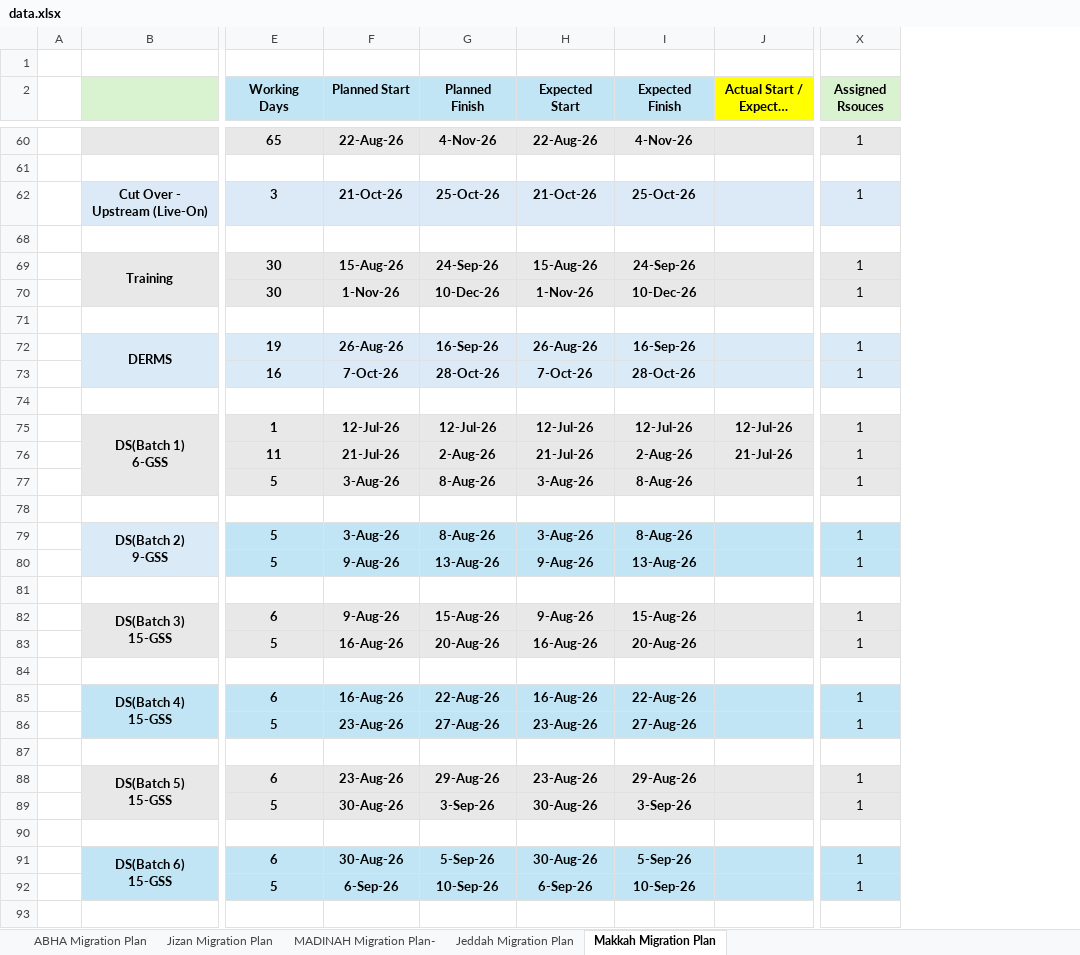
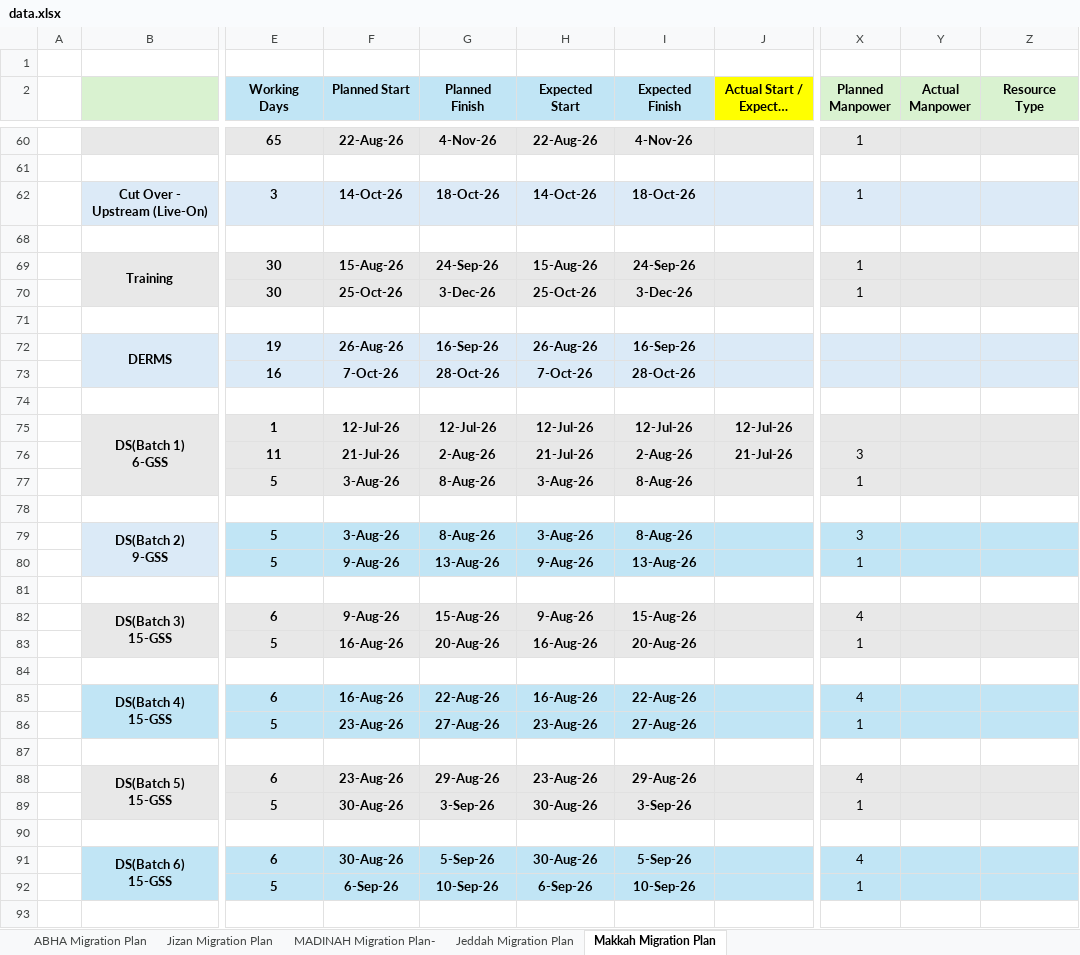
Before and after one commit to project-planning-dashboard/SDCC-Migration-Plan-Report, an Excel workbook: data.xlsx, sheet Makkah Migration Plan, drawn as a sheet; only a part is shown, gaps mark what is left out; long unchanged cells end in …; values as stored, in another font and other column widths than the file's, no borders; charts and pictures and conditional formats not drawn; the diff covers the shown part only; the diff names each change by its address in the sheet, - before the commit and + after, or states it on an @@ line.

```diff
--- a/data.xlsx (sheet Makkah Migration Plan)
+++ b/data.xlsx (sheet Makkah Migration Plan)
+column Y (Actual Manpower), empty
+column Z (Resource Type), empty
-X2: Assigned Rsouces
+X2: Planned Manpower
-F62 (Planned Start): 21-Oct-26
+F62 (Planned Start): 14-Oct-26
-G62 (Planned Finish): 25-Oct-26
+G62 (Planned Finish): 18-Oct-26
-H62 (Expected Start): 21-Oct-26
+H62 (Expected Start): 14-Oct-26
-I62 (Expected Finish): 25-Oct-26
+I62 (Expected Finish): 18-Oct-26
-F70 (Planned Start): 1-Nov-26
+F70 (Planned Start): 25-Oct-26
-G70 (Planned Finish): 10-Dec-26
+G70 (Planned Finish): 3-Dec-26
-H70 (Expected Start): 1-Nov-26
+H70 (Expected Start): 25-Oct-26
-I70 (Expected Finish): 10-Dec-26
+I70 (Expected Finish): 3-Dec-26
-X72:X73 (Planned Manpower): 1
+X72:X73 (Planned Manpower): (empty)
-X75 (Planned Manpower): 1
+X75 (Planned Manpower): (empty)
-X76 (Planned Manpower): 1
+X76 (Planned Manpower): 3
-X79 (Planned Manpower): 1
+X79 (Planned Manpower): 3
-X82 (Planned Manpower): 1
+X82 (Planned Manpower): 4
-X85 (Planned Manpower): 1
+X85 (Planned Manpower): 4
-X88 (Planned Manpower): 1
+X88 (Planned Manpower): 4
-X91 (Planned Manpower): 1
+X91 (Planned Manpower): 4
```
Also changed, not shown: 32 edited cells elsewhere in this sheet, sheet MADINAH Migration Plan-, sheet Jizan Migration Plan, sheet Jeddah Migration Plan, sheet ABHA Migration Plan, formulas that keep their value, hidden cells.
